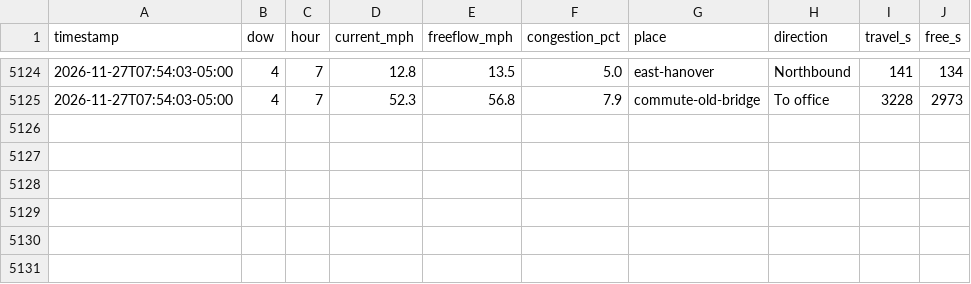
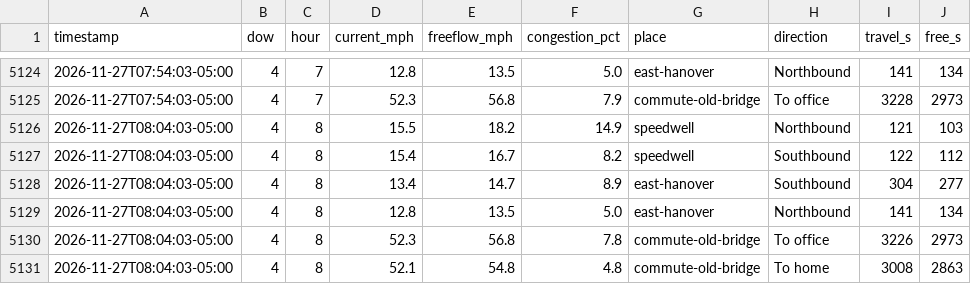
Before and after one commit to kbruett/home-traffic, a CSV file: data/places_log.csv, drawn as a sheet; only a part is shown, gaps mark what is left out.

```diff
--- a/data/places_log.csv
+++ b/data/places_log.csv
@@ -5125 +5125,7 @@ timestamp,dow,hour,current_mph,freeflow_mph,congestion_pct,place,direction,trave
 2026-11-27T07:54:03-05:00,4,7,52.3,56.8,7.9,commute-old-bridge,To office,3228,2973
+2026-11-27T08:04:03-05:00,4,8,15.5,18.2,14.9,speedwell,Northbound,121,103
+2026-11-27T08:04:03-05:00,4,8,15.4,16.7,8.2,speedwell,Southbound,122,112
+2026-11-27T08:04:03-05:00,4,8,13.4,14.7,8.9,east-hanover,Southbound,304,277
+2026-11-27T08:04:03-05:00,4,8,12.8,13.5,5.0,east-hanover,Northbound,141,134
+2026-11-27T08:04:03-05:00,4,8,52.3,56.8,7.8,commute-old-bridge,To office,3226,2973
+2026-11-27T08:04:03-05:00,4,8,52.1,54.8,4.8,commute-old-bridge,To home,3008,2863
```
Also changed, not shown: data/traffic_log.csv.
